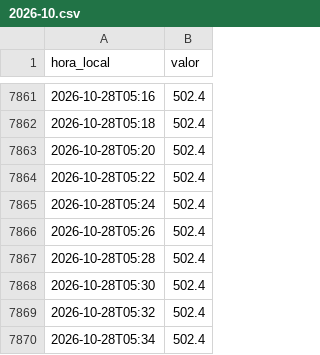
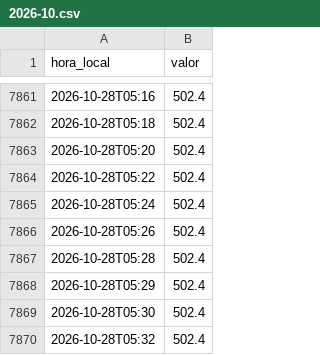
Before and after one commit to blackcrow-66/andes-dga-datos, a CSV file: data/raw/cerro_calan_lluvia/2026-10.csv, drawn as a sheet; only a part is shown, gaps mark what is left out; the shorter side is filled out with more unchanged rows; the diff covers the shown part only.

```diff
--- a/data/raw/cerro_calan_lluvia/2026-10.csv
+++ b/data/raw/cerro_calan_lluvia/2026-10.csv
@@ -7867,2 +7867,3 @@ hora_local,valor
 2026-10-28T05:28,502.4
+2026-10-28T05:29,502.4
 2026-10-28T05:30,502.4
```
Also changed, not shown: 30 added rows elsewhere in this file, data/raw/antupiren_lluvia/2026-10.csv, data/raw/parque_arrayan_lluvia/2026-10.csv, 5 other files.
